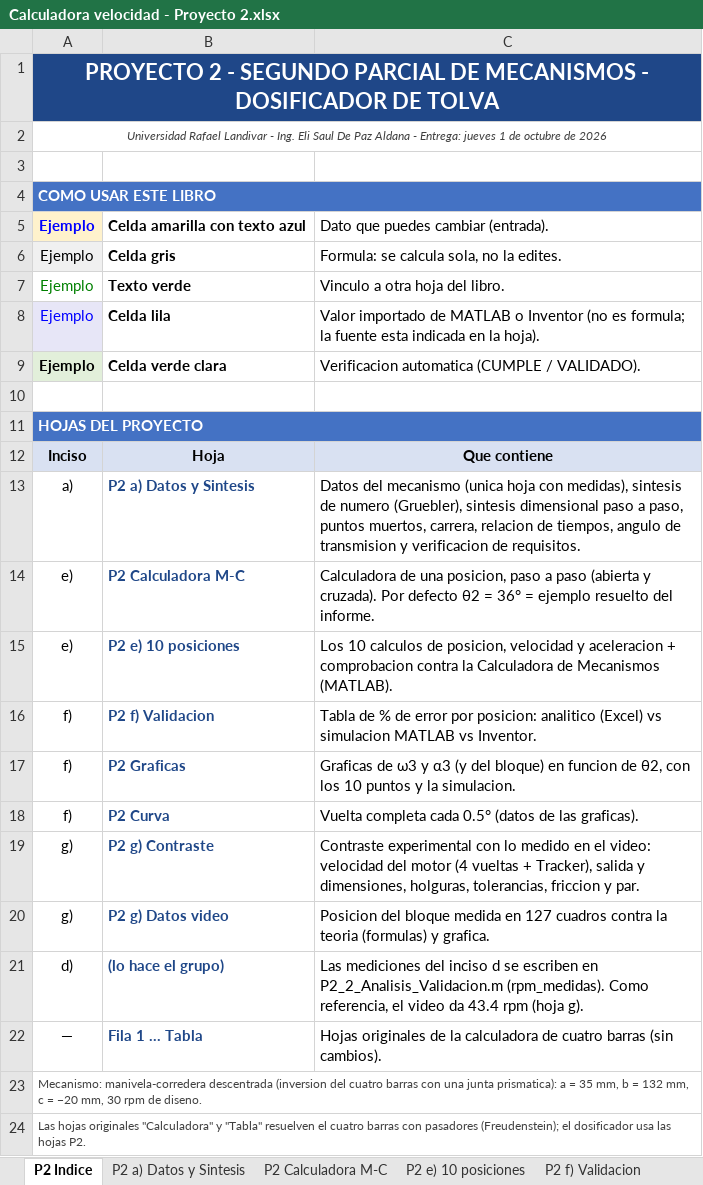
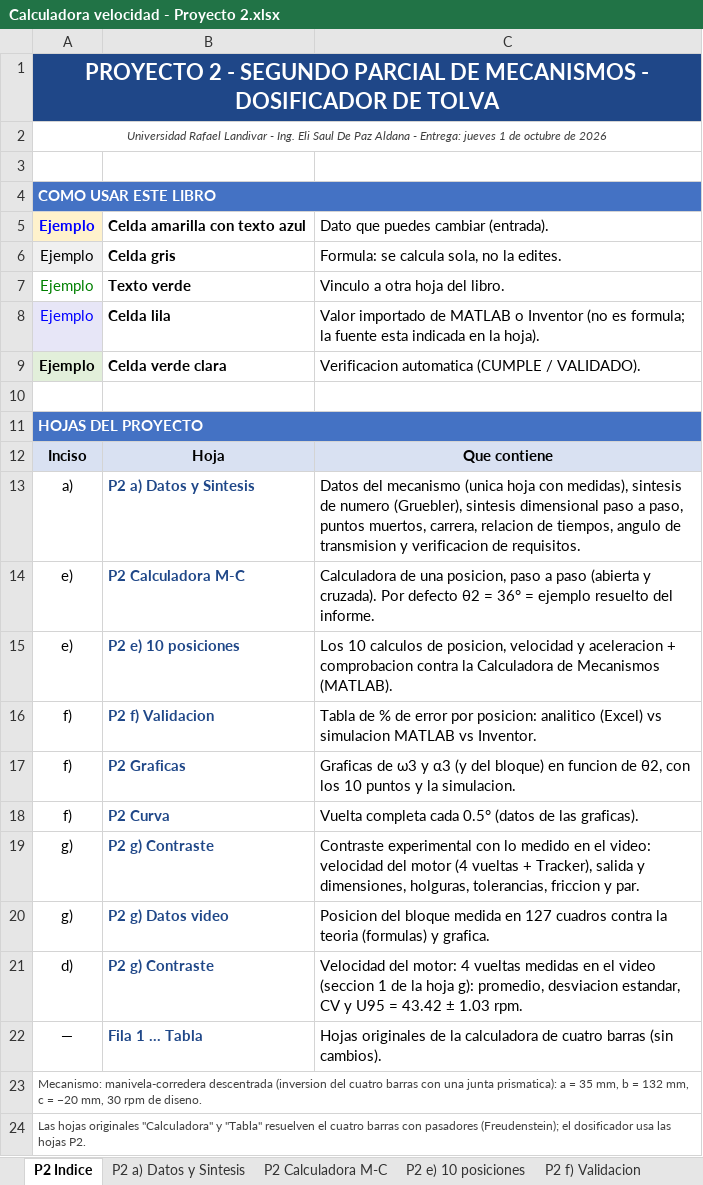
Before and after one commit to Daniel212003/Trabajos-de-Lab-programacion-, an Excel workbook: Mecanismo/Proyecto 2 - Entrega final/3_Excel/Calculadora velocidad - Proyecto 2.xlsx, sheet P2 Indice, drawn as a sheet; values as stored, in another font and other column widths than the file's, no borders; the diff names each change by its address in the sheet, - before the commit and + after, or states it on an @@ line.

```diff
--- a/Mecanismo/Proyecto 2 - Entrega final/3_Excel/Calculadora velocidad - Proyecto 2.xlsx (sheet P2 Indice)
+++ b/Mecanismo/Proyecto 2 - Entrega final/3_Excel/Calculadora velocidad - Proyecto 2.xlsx (sheet P2 Indice)
-B21: (lo hace el grupo)
+B21: P2 g) Contraste
-C21: Las mediciones del inciso d se escriben en P2_2_Analisis_Validacion.m (rpm_medidas). Como referencia, el video da 43.4 rpm (hoja g).
+C21: Velocidad del motor: 4 vueltas medidas en el video (seccion 1 de la hoja g): promedio, desviacion estandar, CV y U95 = 43.42 ± 1.03 rpm.
```
Also changed, not shown: charts or pictures, 3 other files.
